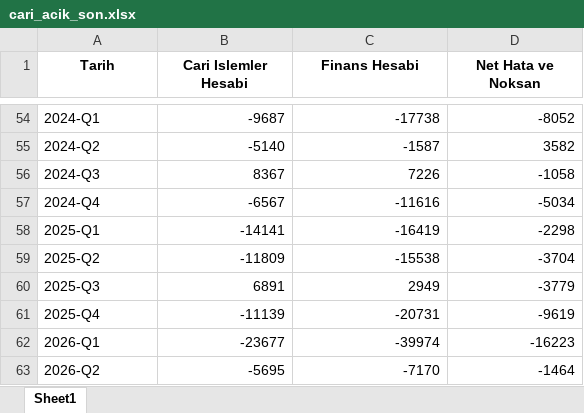
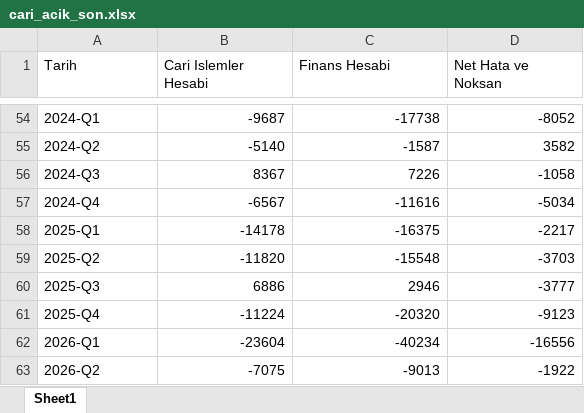
Before and after one commit to sabacanli/ekonomik-veriler-dashboard, an Excel workbook: cari acik/cari_acik_son.xlsx, sheet Sheet1, drawn as a sheet; only a part is shown, gaps mark what is left out; values as stored, in another font and other column widths than the file's, no borders; the diff names each change by its address in the sheet, - before the commit and + after, or states it on an @@ line.

```diff
--- a/cari acik/cari_acik_son.xlsx (sheet Sheet1)
+++ b/cari acik/cari_acik_son.xlsx (sheet Sheet1)
@@ A1:D1 bold: on → off, alignment: center → left @@
-B58 (Cari Islemler Hesabi): -14141
+B58 (Cari Islemler Hesabi): -14178
-C58 (Finans Hesabi): -16419
+C58 (Finans Hesabi): -16375
-D58 (Net Hata ve Noksan): -2298
+D58 (Net Hata ve Noksan): -2217
-B59 (Cari Islemler Hesabi): -11809
+B59 (Cari Islemler Hesabi): -11820
-C59 (Finans Hesabi): -15538
+C59 (Finans Hesabi): -15548
-D59 (Net Hata ve Noksan): -3704
+D59 (Net Hata ve Noksan): -3703
-B60 (Cari Islemler Hesabi): 6891
+B60 (Cari Islemler Hesabi): 6886
-C60 (Finans Hesabi): 2949
+C60 (Finans Hesabi): 2946
-D60 (Net Hata ve Noksan): -3779
+D60 (Net Hata ve Noksan): -3777
-B61 (Cari Islemler Hesabi): -11139
+B61 (Cari Islemler Hesabi): -11224
-C61 (Finans Hesabi): -20731
+C61 (Finans Hesabi): -20320
-D61 (Net Hata ve Noksan): -9619
+D61 (Net Hata ve Noksan): -9123
-B62 (Cari Islemler Hesabi): -23677
+B62 (Cari Islemler Hesabi): -23604
-C62 (Finans Hesabi): -39974
+C62 (Finans Hesabi): -40234
-D62 (Net Hata ve Noksan): -16223
+D62 (Net Hata ve Noksan): -16556
-B63 (Cari Islemler Hesabi): -5695
+B63 (Cari Islemler Hesabi): -7075
-C63 (Finans Hesabi): -7170
+C63 (Finans Hesabi): -9013
-D63 (Net Hata ve Noksan): -1464
+D63 (Net Hata ve Noksan): -1922
```
Also changed, not shown: butce/butce.xlsx, enflasyon/enflasyon.xlsx, 22 other files.
